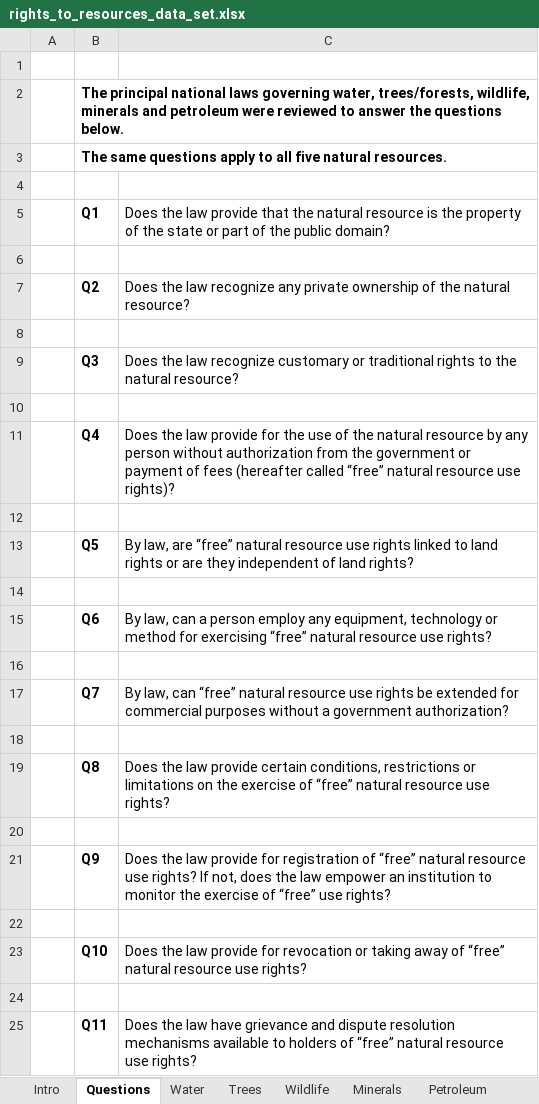
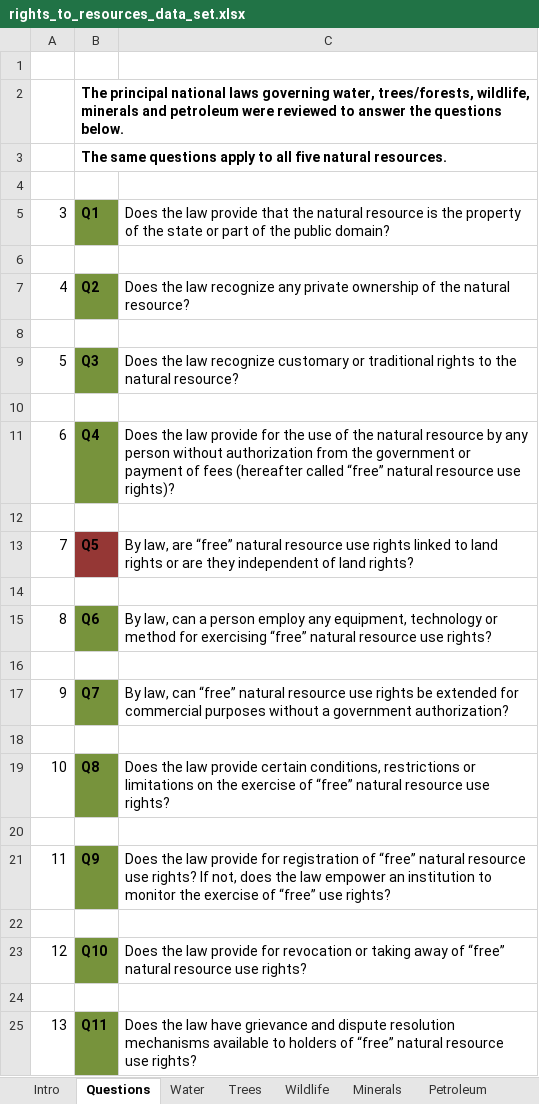
Before and after one commit to kmyers-foresttrends/Environmental_Data_Analytics_2020, an Excel workbook: ResourceRights/Data/rights_to_resources_data_set.xlsx, sheet Questions, drawn as a sheet; values as stored, in another font and other column widths than the file's, no borders; the diff names each change by its address in the sheet, - before the commit and + after, or states it on an @@ line.

```diff
--- a/ResourceRights/Data/rights_to_resources_data_set.xlsx (sheet Questions)
+++ b/ResourceRights/Data/rights_to_resources_data_set.xlsx (sheet Questions)
-A5: (empty)
+A5: 3
-B5 fill: none
+B5 fill: #77933C
-A7: (empty)
+A7: 4
-B7 fill: none
+B7 fill: #77933C
-A9: (empty)
+A9: 5
-B9 fill: none
+B9 fill: #77933C
-A11: (empty)
+A11: 6
-B11 fill: none
+B11 fill: #77933C
-A13: (empty)
+A13: 7
-B13 fill: none
+B13 fill: #953735
-A15: (empty)
+A15: 8
-B15 fill: none
+B15 fill: #77933C
-A17: (empty)
+A17: 9
-B17 fill: none
+B17 fill: #77933C
-A19: (empty)
+A19: 10
-B19 fill: none
+B19 fill: #77933C
-A21: (empty)
+A21: 11
-B21 fill: none
+B21 fill: #77933C
-A23: (empty)
+A23: 12
-B23 fill: none
+B23 fill: #77933C
-A25: (empty)
+A25: 13
-B25 fill: none
+B25 fill: #77933C
```
Also changed, not shown: 2 other files.
